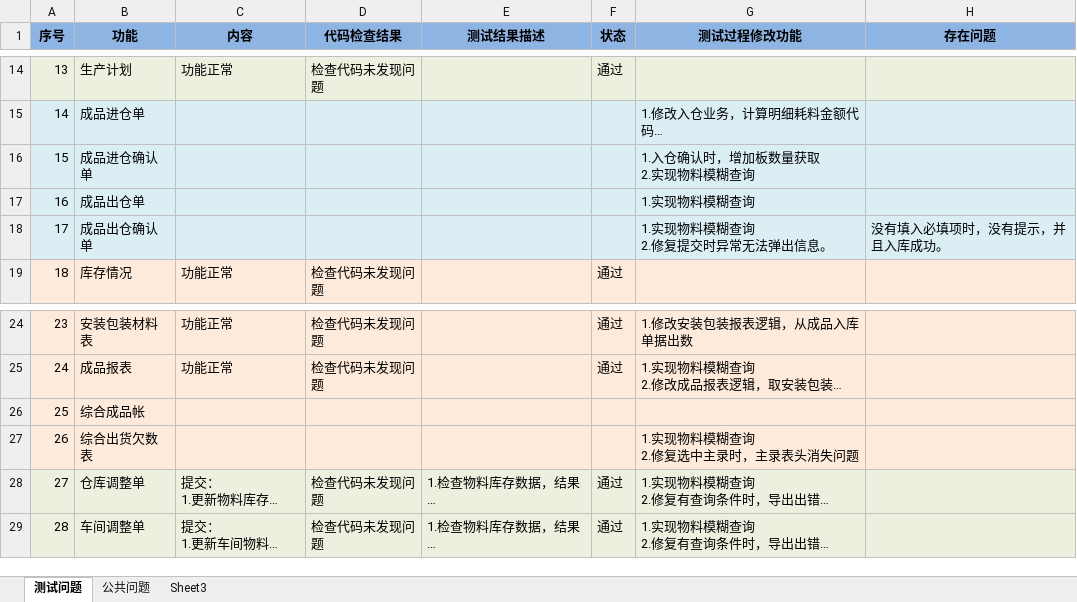
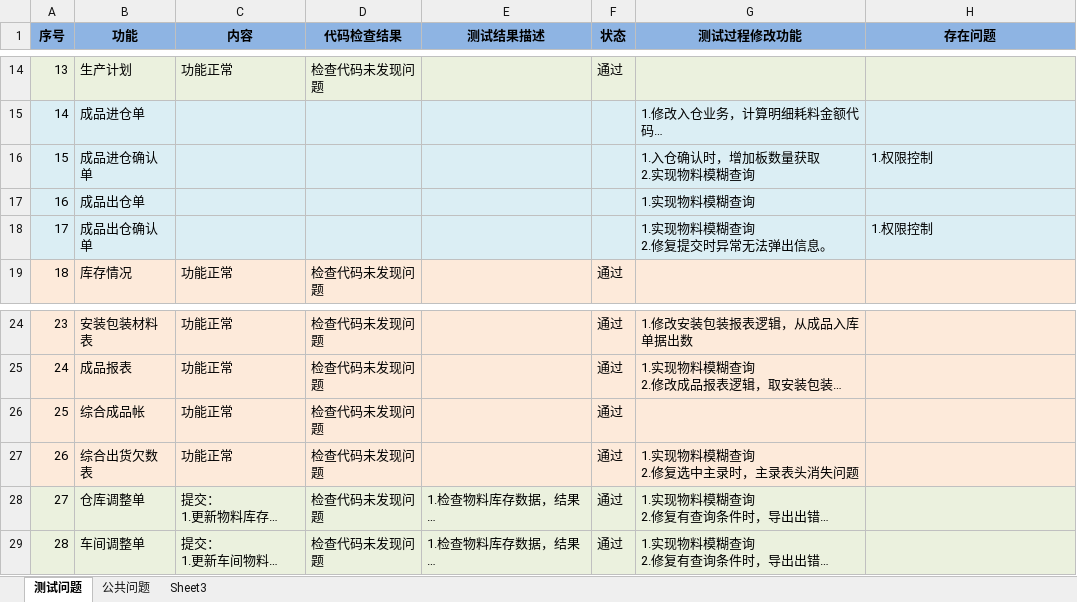
Before and after one commit to ZhangUranus/partner-fq, an Excel workbook: hot-deploy/partner/document/测试/系统测试情况-刘继煌.xlsx, sheet 测试问题, drawn as a sheet; only a part is shown, gaps mark what is left out; long unchanged cells end in …; values as stored, in another font and other column widths than the file's, no borders; the diff names each change by its address in the sheet, - before the commit and + after, or states it on an @@ line.

```diff
--- a/hot-deploy/partner/document/测试/系统测试情况-刘继煌.xlsx (sheet 测试问题)
+++ b/hot-deploy/partner/document/测试/系统测试情况-刘继煌.xlsx (sheet 测试问题)
-H16 (存在问题): (empty)
+H16 (存在问题): 1.权限控制
-H18 (存在问题): 没有填入必填项时，没有提示，并且入库成功。
+H18 (存在问题): 1.权限控制
-C26:C27 (内容): (empty)
+C26:C27 (内容): 功能正常
-D26:D27 (代码检查结果): (empty)
+D26:D27 (代码检查结果): 检查代码未发现问题
-F26:F27 (状态): (empty)
+F26:F27 (状态): 通过
```
Also changed, not shown: 4 other files.
